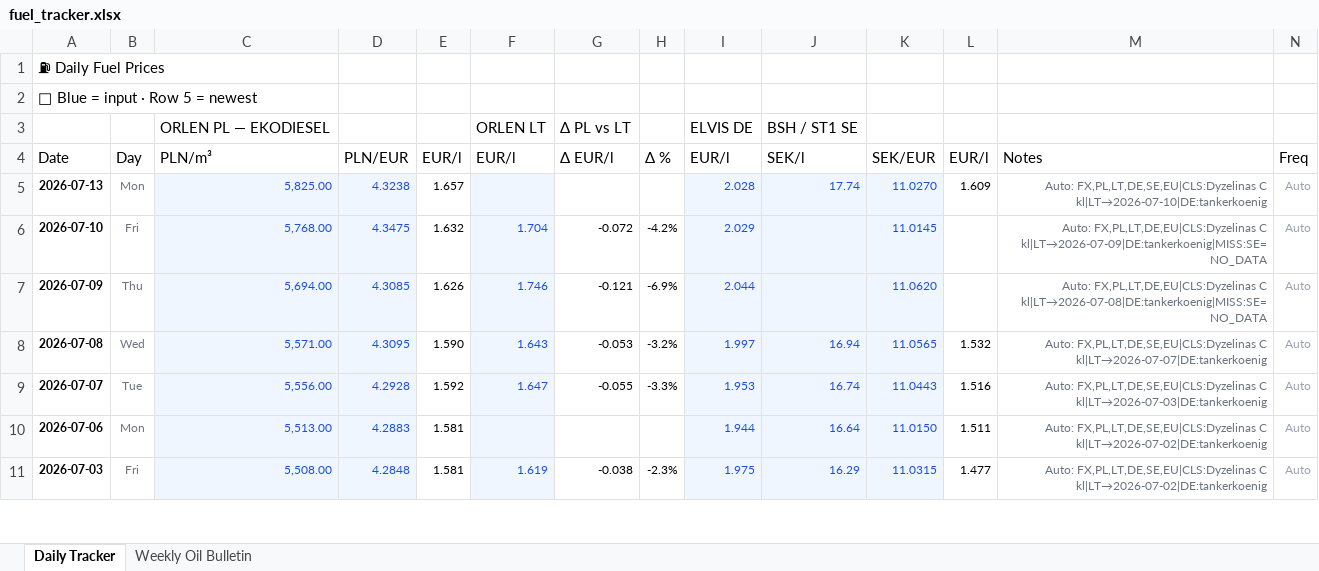
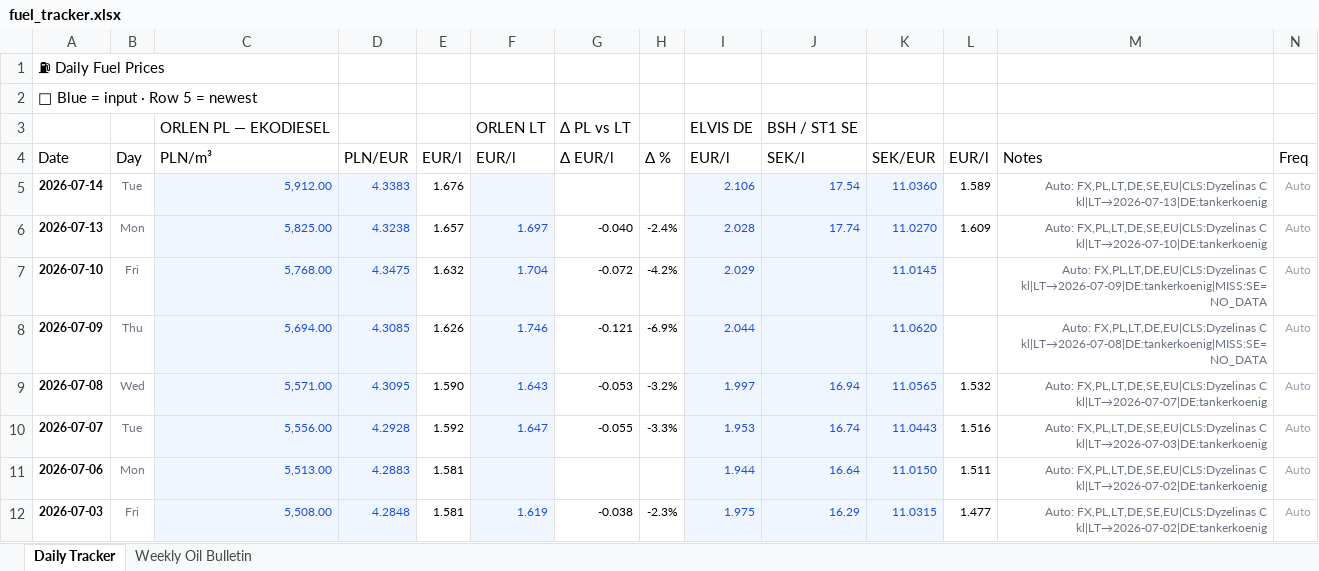
Before and after one commit to harkis123/Fuel-Tracker, an Excel workbook: fuel_tracker.xlsx, sheet Daily Tracker, drawn as a sheet; only a part is shown; values as stored, in another font and other column widths than the file's, no borders; addresses are those after the commit; the diff names each change by its address in the sheet, - before the commit and + after, or states it on an @@ line.

```diff
--- a/fuel_tracker.xlsx (sheet Daily Tracker)
+++ b/fuel_tracker.xlsx (sheet Daily Tracker)
+row 5: 2026-07-14 | Tue | 5,912.00 | 4.3383 | 1.676 |  |  |  | 2.106 | 17.54 | 11.0360 | 1.589 | Auto: FX,PL,LT,DE,SE,EU|CLS:Dyzelinas C kl|LT→2026-07-13|DE:tankerkoenig | Auto
-F6: (empty)
+F6: 1.697
-G6: (empty)
+G6: -0.040
-H6: (empty)
+H6: -2.4%
```
Also changed, not shown: sheet Weekly Oil Bulletin, 1 other file.
